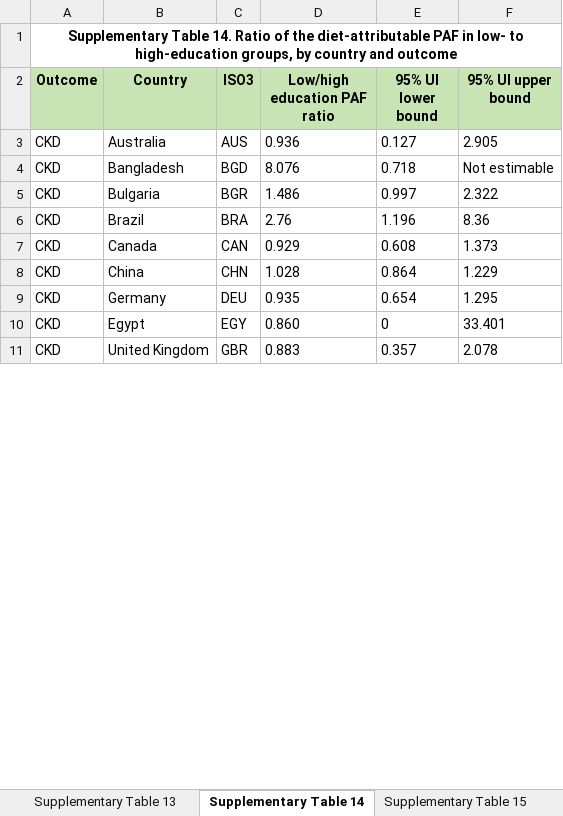
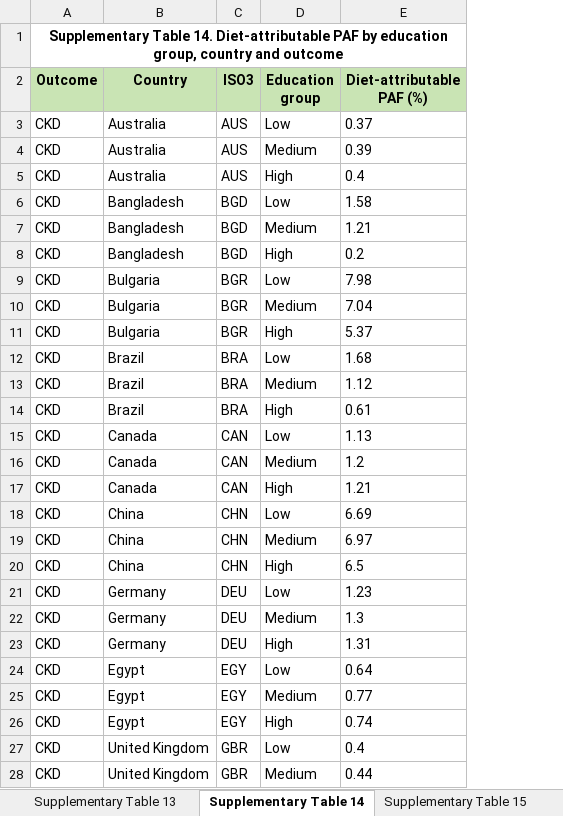
Before and after one commit to Viv-Wei/Glp1-diet-cra, an Excel workbook: data/tables/Supplementary_Tables_v5.xlsx, sheet Supplementary Table 14, drawn as a sheet; only a part is shown; values as stored, in another font and other column widths than the file's, no borders; removed rows and columns are numbered as before the commit, all else as after; the diff covers the shown part only; the diff names each change by its address in the sheet, - before the commit and + after, or states it on an @@ line.

```diff
--- a/data/tables/Supplementary_Tables_v5.xlsx (sheet Supplementary Table 14)
+++ b/data/tables/Supplementary_Tables_v5.xlsx (sheet Supplementary Table 14)
-column D (Low/high education PAF ratio), rows 3-11: 0.936 | 8.076 | 1.486 | 2.76 | 0.929 | 1.028 | 0.935 | 0.860 | 0.883
-column E (95% UI lower bound), rows 3-11: 0.127 | 0.718 | 0.997 | 1.196 | 0.608 | 0.864 | 0.654 | 0 | 0.357
-column F (95% UI upper bound), rows 3-11: 2.905 | Not estimable | 2.322 | 8.36 | 1.373 | 1.229 | 1.295 | 33.401 | 2.078
+column D (Education group), row 3: Low; rows 8-9: High | Low; rows 14-15: High | Low; rows 20-21: High | Low; rows 26-27: High | Low
+column E (Diet-attributable PAF (%)), row 3: 0.37; rows 8-9: 0.2 | 7.98; rows 14-15: 0.61 | 1.13; rows 20-21: 6.5 | 1.23; rows 26-27: 0.74 | 0.4
-A1 (Outcome): …Table 14. Ratio of the diet-attributable PAF in low- to high-education groups, by country and…
+A1 (Outcome): …Table 14. Diet-attributable PAF by education group, country and…
+row 4: CKD | Australia | AUS | Medium | 0.39
+row 5: CKD | Australia | AUS | High | 0.4
+row 6: CKD | Bangladesh | BGD | Low | 1.58
+row 7: CKD | Bangladesh | BGD | Medium | 1.21
+row 10: CKD | Bulgaria | BGR | Medium | 7.04
+row 11: CKD | Bulgaria | BGR | High | 5.37
+row 12: CKD | Brazil | BRA | Low | 1.68
+row 13: CKD | Brazil | BRA | Medium | 1.12
+row 16: CKD | Canada | CAN | Medium | 1.2
+row 17: CKD | Canada | CAN | High | 1.21
+row 18: CKD | China | CHN | Low | 6.69
+row 19: CKD | China | CHN | Medium | 6.97
+row 22: CKD | Germany | DEU | Medium | 1.3
+row 23: CKD | Germany | DEU | High | 1.31
+row 24: CKD | Egypt | EGY | Low | 0.64
+row 25: CKD | Egypt | EGY | Medium | 0.77
+row 28: CKD | United Kingdom | GBR | Medium | 0.44
```
Also changed, not shown: 143 added rows and 1 edited cell elsewhere in this sheet, sheet Supplementary Table 12, sheet Supplementary Table 8, sheet Supplementary Table 11, sheet Supplementary Table 13, sheet Supplementary Table 19, sheet Supplementary Table 20, 12 more sheets, other sheet tabs, 18 other files.
